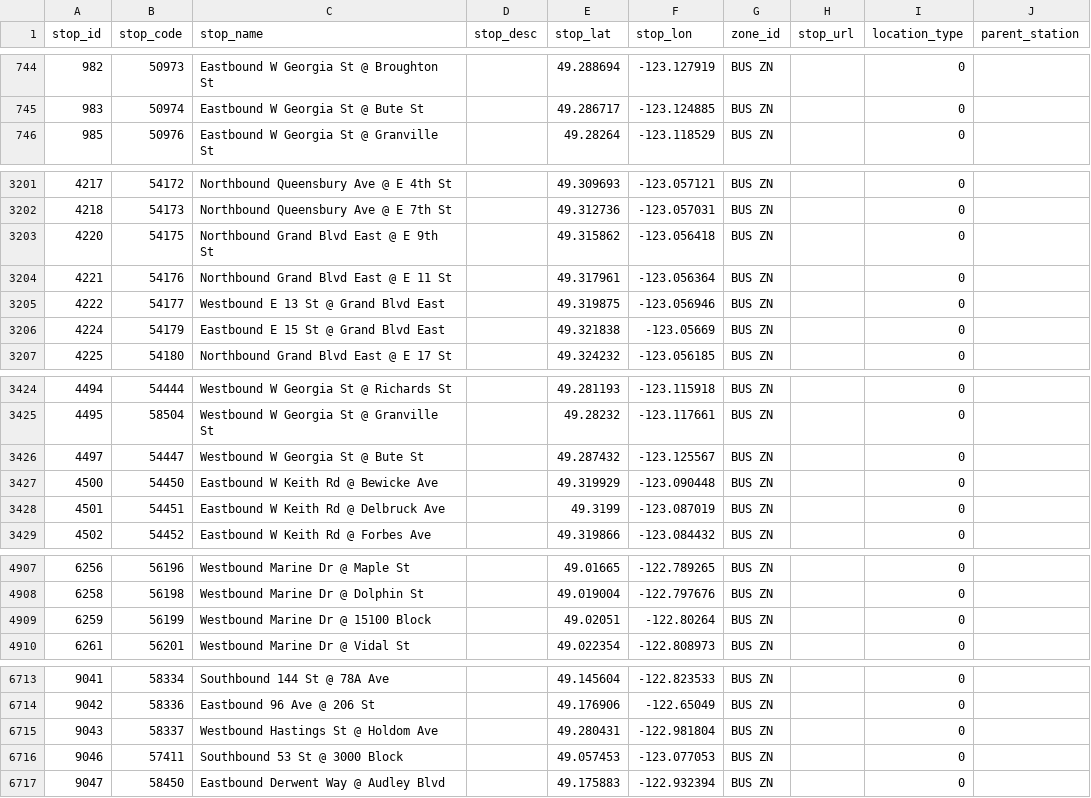
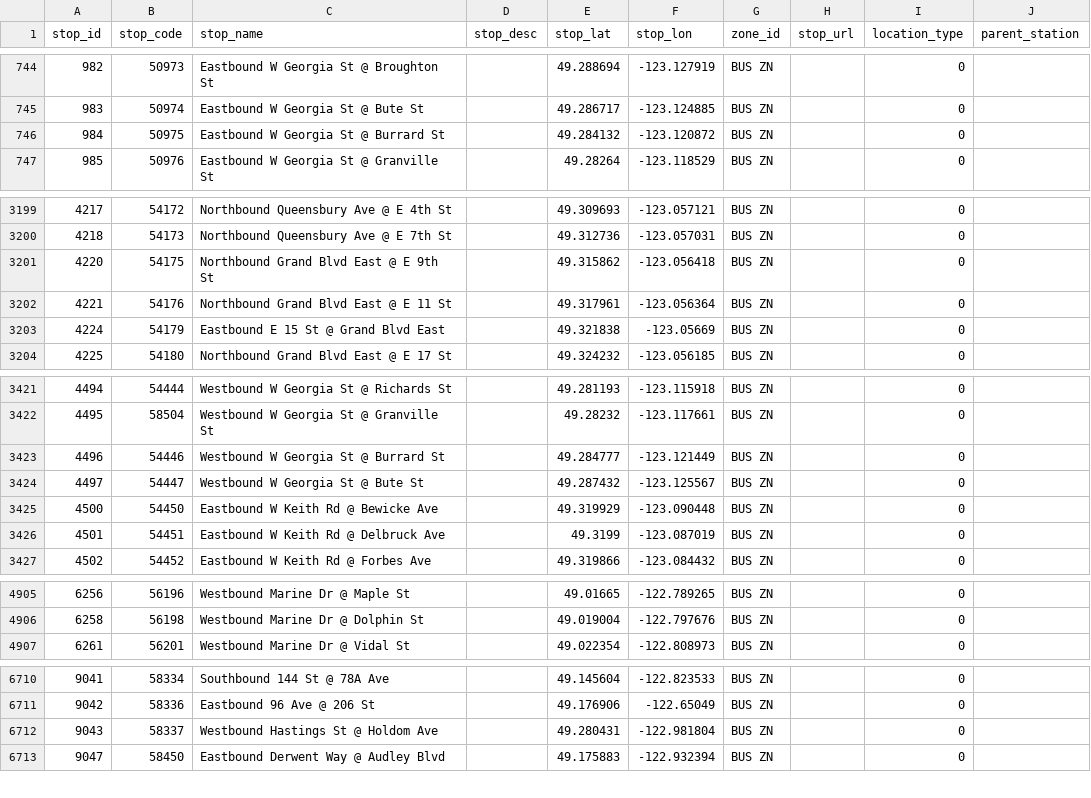
Before and after one commit to carsonyl/translink-derived-datasets, a CSV file: datasets/stops.csv, drawn as a sheet; only a part is shown, gaps mark what is left out; removed rows and columns are numbered as before the commit, all else as after; the diff covers the shown part only; the diff names each change by its address in the sheet, - before the commit and + after, or states it on an @@ line.

```diff
--- a/datasets/stops.csv
+++ b/datasets/stops.csv
+row 746: 984 | 50975 | Eastbound W Georgia St @ Burrard St |  | 49.284132 | -123.120872 | BUS ZN |  | 0
-row 3205: 4222 | 54177 | Westbound E 13 St @ Grand Blvd East |  | 49.319875 | -123.056946 | BUS ZN |  | 0
+row 3423: 4496 | 54446 | Westbound W Georgia St @ Burrard St |  | 49.284777 | -123.121449 | BUS ZN |  | 0
-row 4909: 6259 | 56199 | Westbound Marine Dr @ 15100 Block |  | 49.02051 | -122.80264 | BUS ZN |  | 0
-row 6716: 9046 | 57411 | Southbound 53 St @ 3000 Block |  | 49.057453 | -123.077053 | BUS ZN |  | 0
```
Also changed, not shown: 6 added rows, 14 removed rows and 22 edited cells elsewhere in this file, 1 other file.
